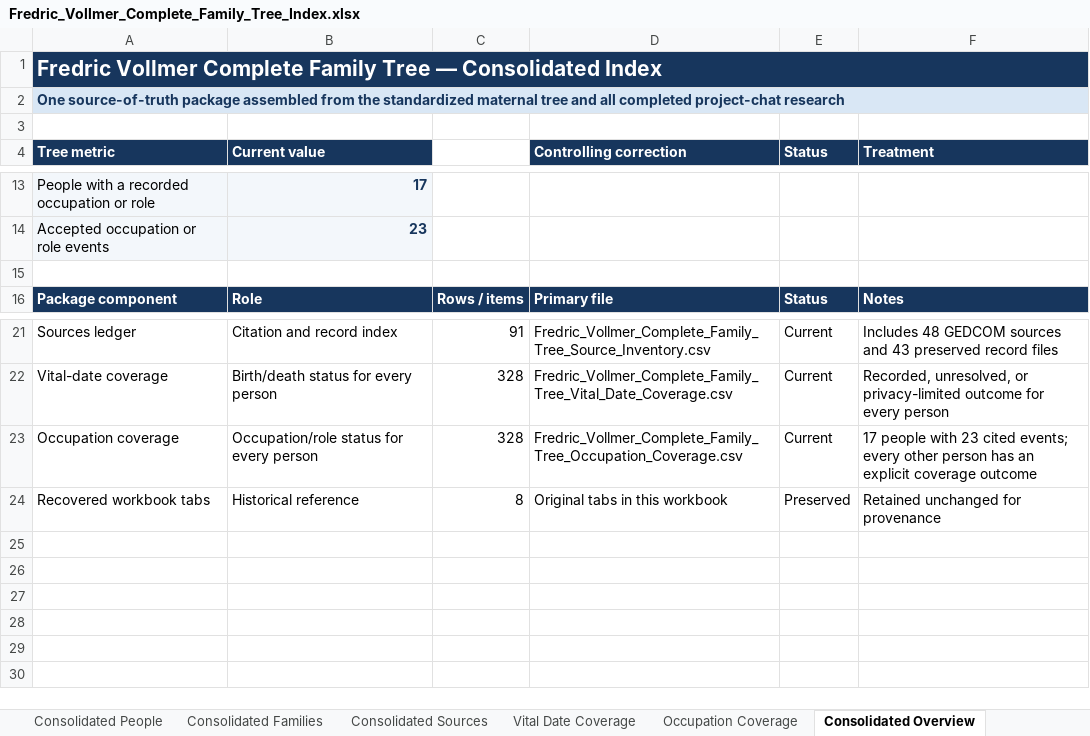
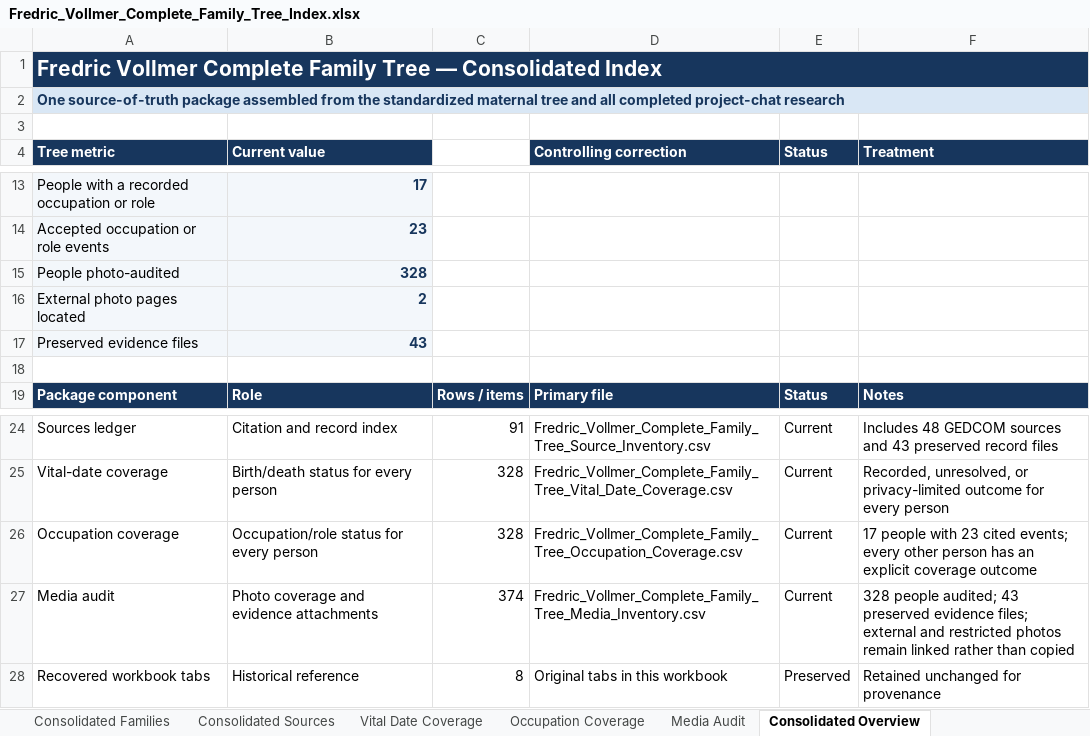
Before and after one commit to fredvollmer/familytree, an Excel workbook: original-data/final-family-tree/Fredric_Vollmer_Complete_Family_Tree_Index.xlsx, sheet Consolidated Overview, drawn as a sheet; only a part is shown, gaps mark what is left out; values as stored, in another font and other column widths than the file's, no borders; conditional formats not drawn; the diff names each change by its address in the sheet, - before the commit and + after, or states it on an @@ line.

Commit message:
Add photo audit and evidence media archive

```diff
--- a/original-data/final-family-tree/Fredric_Vollmer_Complete_Family_Tree_Index.xlsx (sheet Consolidated Overview)
+++ b/original-data/final-family-tree/Fredric_Vollmer_Complete_Family_Tree_Index.xlsx (sheet Consolidated Overview)
+sheet tab: Media Audit
+row 15: People photo-audited | 328
+row 16: External photo pages located | 2
+row 17: Preserved evidence files | 43
+row 27: Media audit | Photo coverage and evidence attachments | 374 | Fredric_Vollmer_Complete_Family_Tree_Media_Inventory.csv | Current | 328 people audited; 43 preserved evidence files; external and restricted photos remain linked rather than copied
```
Also changed, not shown: charts or pictures, 55 other files.
